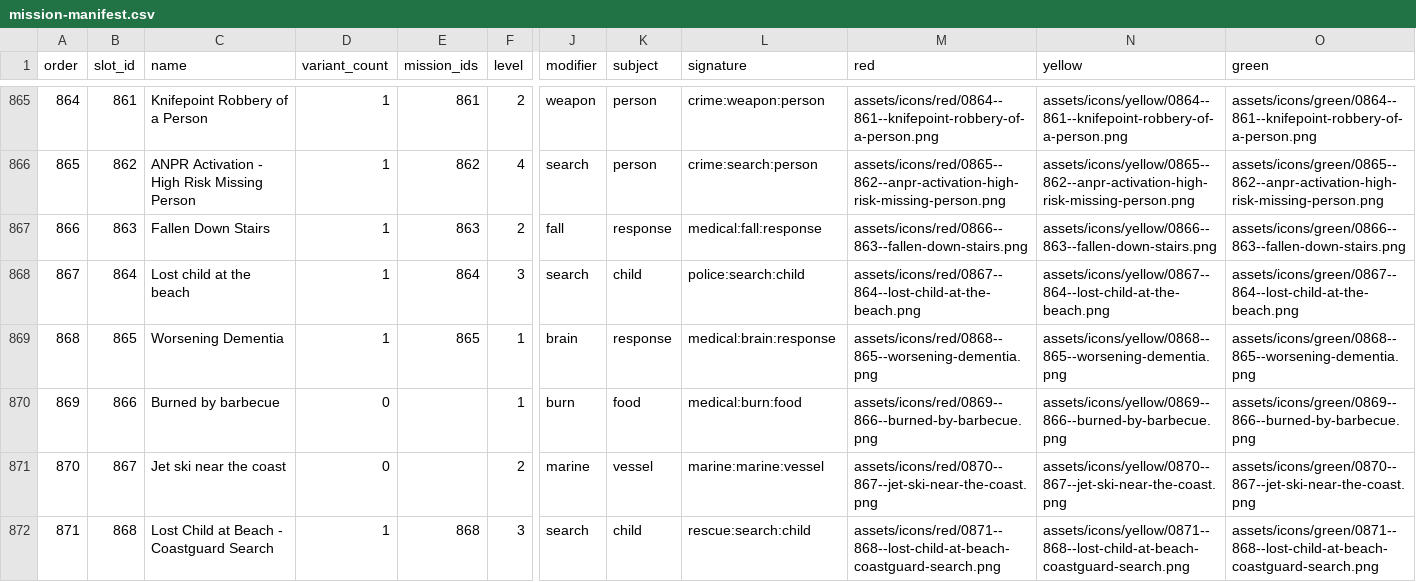
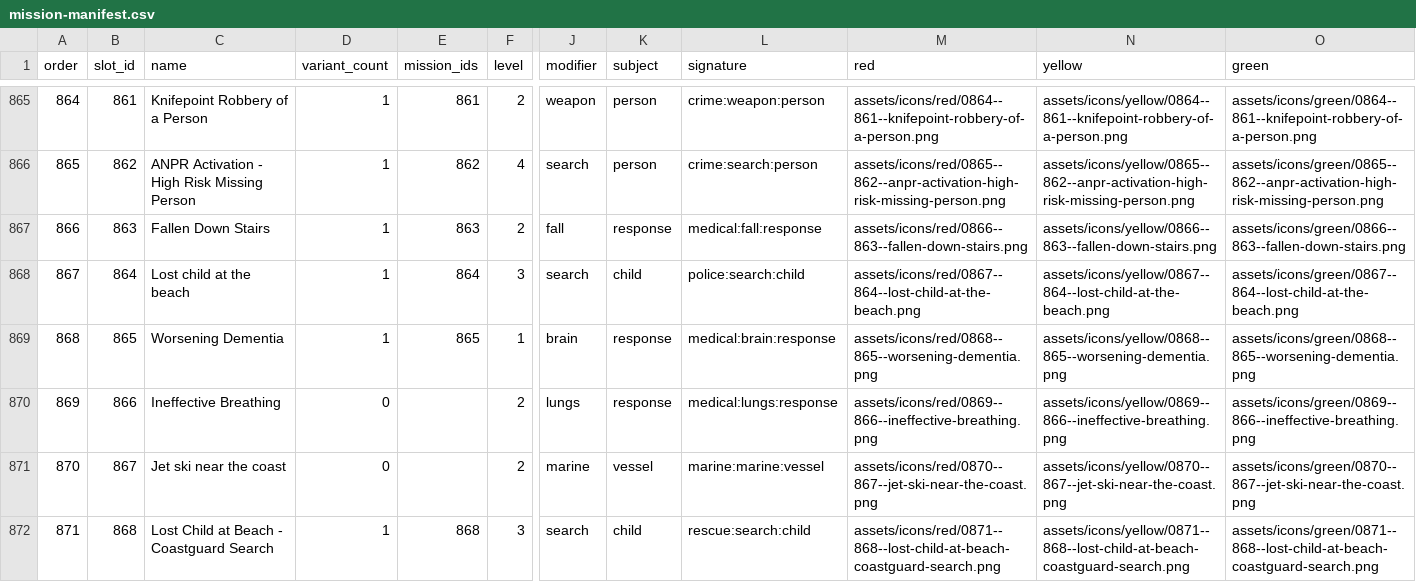
Before and after one commit to Conroy1988/UK-Emergency-Response-Icons-Reborn-2026, a CSV file: data/mission-manifest.csv, drawn as a sheet; only a part is shown, gaps mark what is left out; the diff names each change by its address in the sheet, - before the commit and + after, or states it on an @@ line.

Commit message:
Correct Ineffective Breathing mission slot

```diff
--- a/data/mission-manifest.csv
+++ b/data/mission-manifest.csv
-C870 (name): Burned by barbecue
+C870 (name): Ineffective Breathing
-F870 (level): 1
+F870 (level): 2
-J870 (modifier): burn
+J870 (modifier): lungs
-K870 (subject): food
+K870 (subject): response
-L870 (signature): medical:burn:food
+L870 (signature): medical:lungs:response
-M870 (red): assets/icons/red/0869--866--burned-by-barbecue.png
+M870 (red): assets/icons/red/0869--866--ineffective-breathing.png
-N870 (yellow): assets/icons/yellow/0869--866--burned-by-barbecue.png
+N870 (yellow): assets/icons/yellow/0869--866--ineffective-breathing.png
-O870 (green): assets/icons/green/0869--866--burned-by-barbecue.png
+O870 (green): assets/icons/green/0869--866--ineffective-breathing.png
```
Also changed, not shown: 13 other files.
